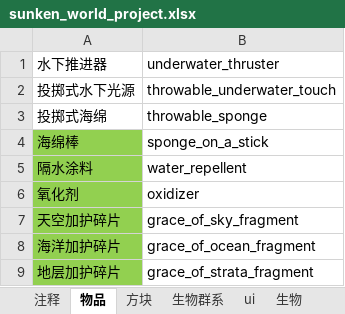
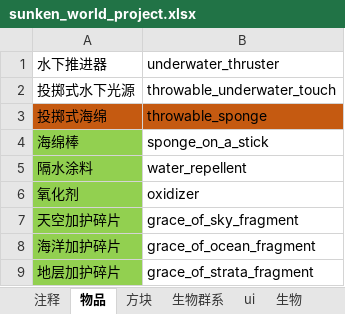
Before and after one commit to M-F-R-F/Sunken-World, an Excel workbook: sunken_world_project.xlsx, sheet 物品, drawn as a sheet; values as stored, in another font and other column widths than the file's, no borders; the diff names each change by its address in the sheet, - before the commit and + after, or states it on an @@ line.

```diff
--- a/sunken_world_project.xlsx (sheet 物品)
+++ b/sunken_world_project.xlsx (sheet 物品)
-A3:B3 fill: none
+A3:B3 fill: #C55A11
```
Also changed, not shown: sheet 方块, 12 other files.
